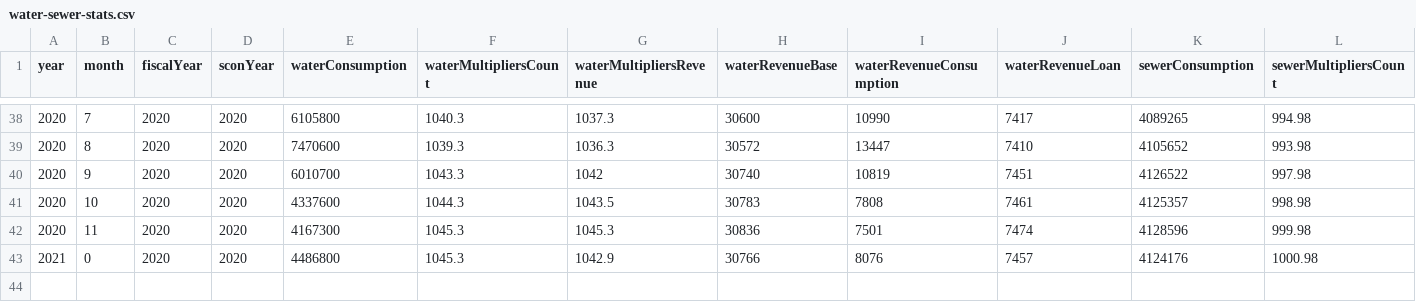
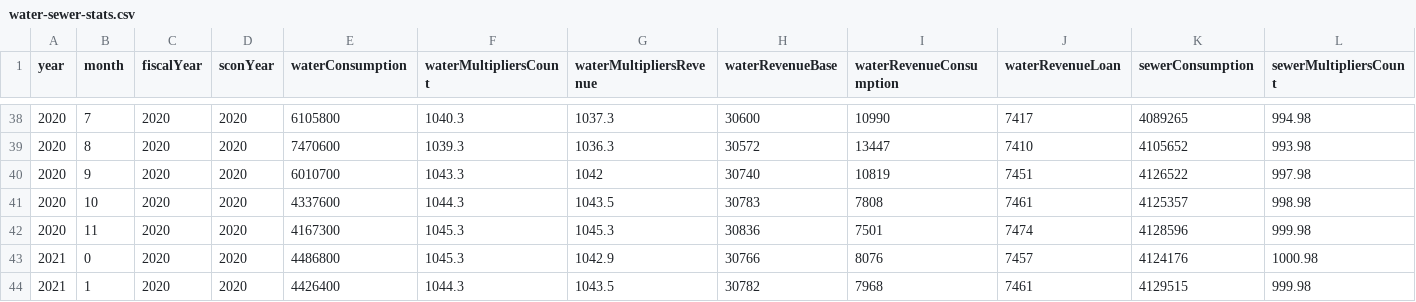
Before and after one commit to CityOfVernonia/utility-rates.vernonia-or.gov, a CSV file: csv/water-sewer-stats.csv, drawn as a sheet; only a part is shown, gaps mark what is left out; rows hold the shown columns only; the diff names each change by its address in the sheet, - before the commit and + after, or states it on an @@ line.

Commit message:
Update water-sewer-stats.csv

```diff
--- a/csv/water-sewer-stats.csv
+++ b/csv/water-sewer-stats.csv
+row 44: 2021 | 1 | 2020 | 2020 | 4426400 | 1044.3 | 1043.5 | 30782 | 7968 | 7461 | 4129515 | 999.98
```
